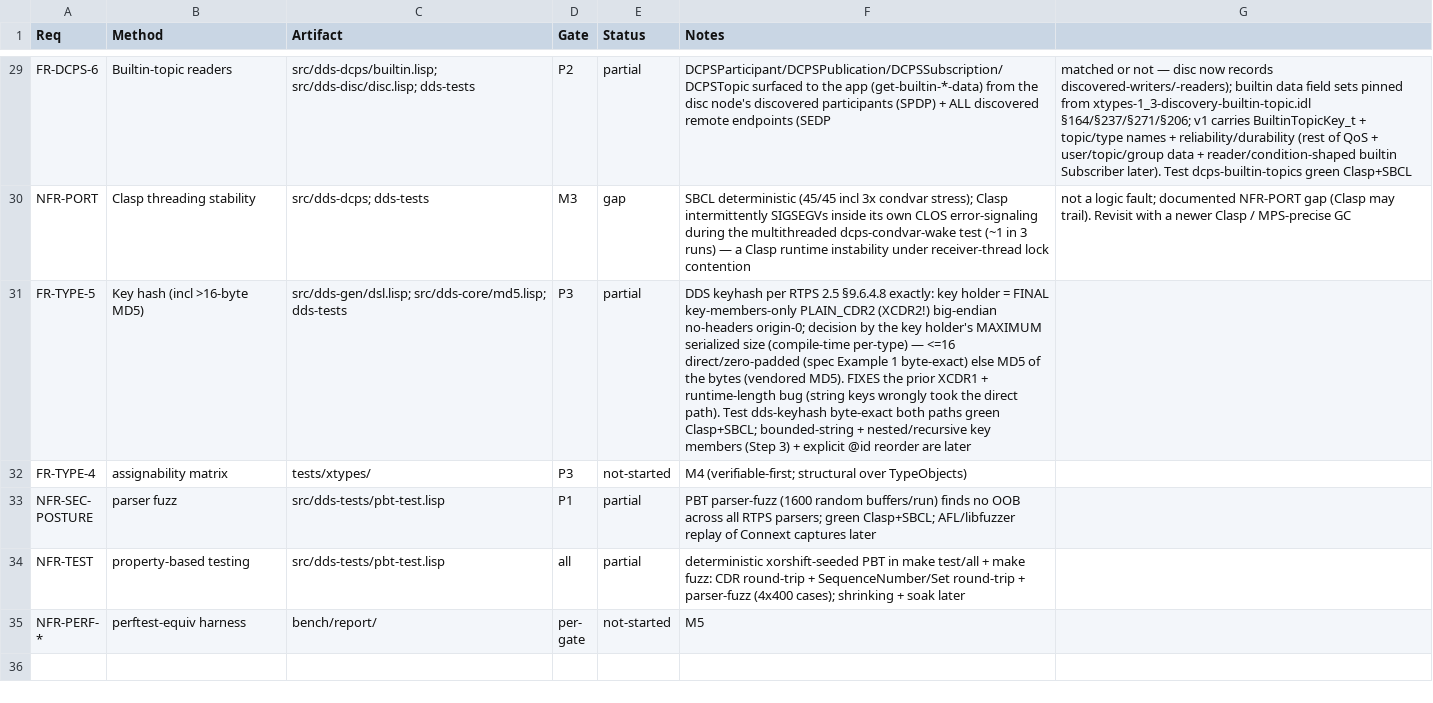
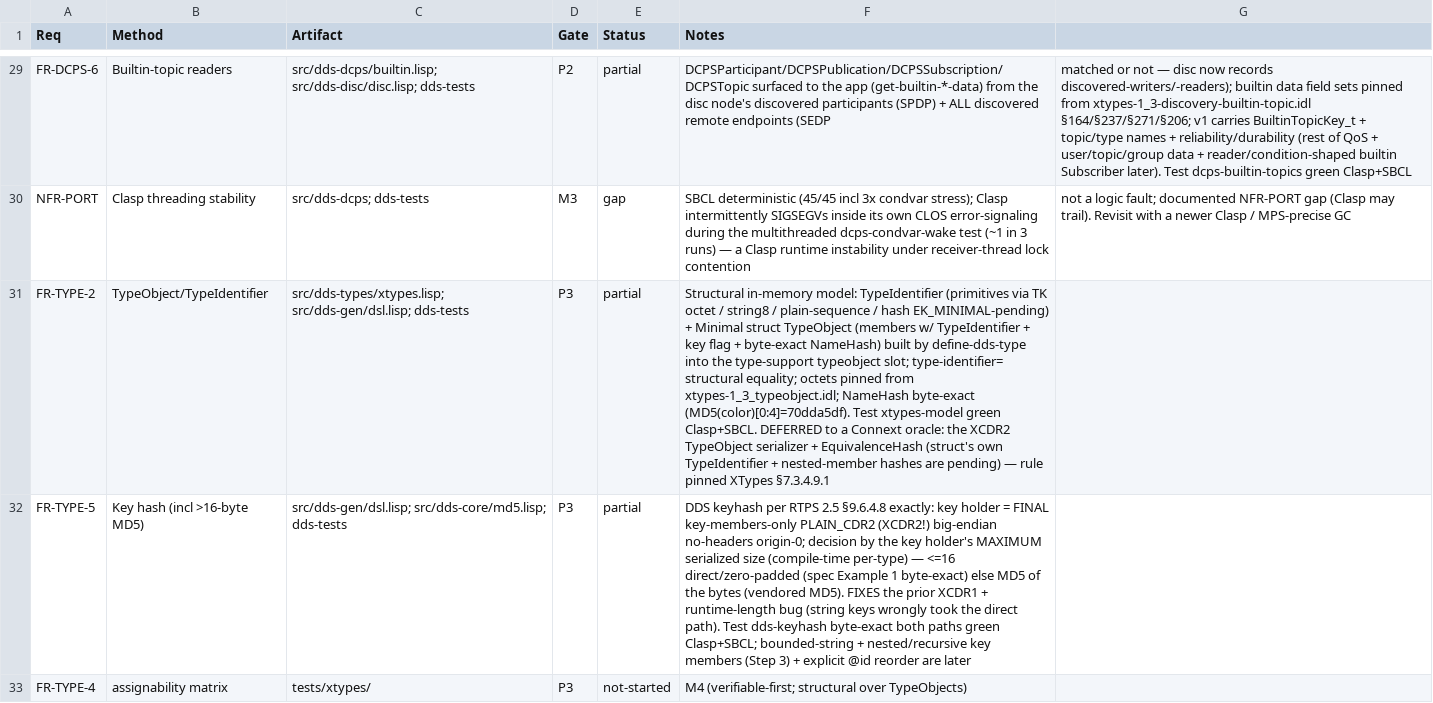
Before and after one commit to goenninger-b-t/dds, a CSV file: docs/verification.csv, drawn as a sheet; only a part is shown, gaps mark what is left out; the shorter side is filled out with more unchanged rows; the diff names each change by its address in the sheet, - before the commit and + after, or states it on an @@ line.

Commit message:
feat(types,gen): M4 (third) — structural XTypes TypeIdentifier + TypeObject model (FR-TYPE-2)
The in-memory XTypes type description, built by define-dds-type — the foundation for
assignability (FR-TYPE-4) and (deferred) the EquivalenceHash serializer.

dds-types/xtypes.lisp (package dds.types):
- type-identifier defstruct: kind octet + bound + element + 14-octet hash. Constructors
  primitive-type-identifier (TK octet per the IDL; :u8/:i8 -> TK_BYTE as XTypes 1.3 has
  no distinct 8-bit int kind; :string -> unbounded STRING8), sequence-type-identifier
  (plain sequence), hash-type-identifier (EK_MINIMAL/COMPLETE, hash may be NIL pending).
- type-identifier= : recursive structural equality (FR-TYPE-2 equality).
- minimal-struct-type / minimal-struct-member: the Minimal struct TypeObject structure
  (name, extensibility, members with member id = declaration index, TypeIdentifier,
  key/optional flags, and the NameHash). member-name-hash = MD5(UTF-8 name)[0:4].
- TK/EK/TI octet constants pinned from xtypes-1_3_typeobject.idl (§8-70).

dds-gen/dsl.lisp:
- define-dds-type now builds the Minimal struct TypeObject into the type-support
  :typeobject slot: each scalar/string member gets a primitive TypeIdentifier, each
  sequence a plain-sequence TypeIdentifier, each nested-struct member a PENDING
  EK_MINIMAL hash (its hash needs the deferred XCDR2 serializer). Parsed members retain
  their DSL keyword (:dds-type / :elt-type) for this.

Test xtypes-model: shape-type's TypeObject has 4 members, FINAL; color is @key with a
string8 TypeIdentifier and NameHash 70 dd a5 df (byte-exact, the XTypes spec example);
x is TK_INT32 and not @key; TypeIdentifier equality holds structurally across
primitive/string/sequence. Green Clasp + SBCL (48 tests), gate-types (459) +
gate-hotpath pass, warning-free.

Deferred to a Connext oracle: the XCDR2 TypeObject serializer + EquivalenceHash (so a
struct's own TypeIdentifier and nested-member hashes stay pending). Next: assignability
(FR-TYPE-4), structural over these TypeObjects.

```diff
--- a/docs/verification.csv
+++ b/docs/verification.csv
+row 31: FR-TYPE-2 | TypeObject/TypeIdentifier | src/dds-types/xtypes.lisp; src/dds-gen/dsl.lisp; dds-tests | P3 | partial | Structural in-memory model: TypeIdentifier (primitives via TK octet / string8 / plain-sequence / hash EK_MINIMAL-pending) + Minimal struct TypeObject (members w/ TypeIdentifier + key flag + byte-exact NameHash) built by define-dds-type into the type-support typeobject slot; type-identifier= structural equality; octets pinned from xtypes-1_3_typeobject.idl; NameHash byte-exact (MD5(color)[0:4]=70dda5df). Test xtypes-model green Clasp+SBCL. DEFERRED to a Connext oracle: the XCDR2 TypeObject serializer + EquivalenceHash (struct's own TypeIdentifier + nested-member hashes are pending) — rule pinned XTypes §7.3.4.9.1
```
Also changed, not shown: 6 other files.
